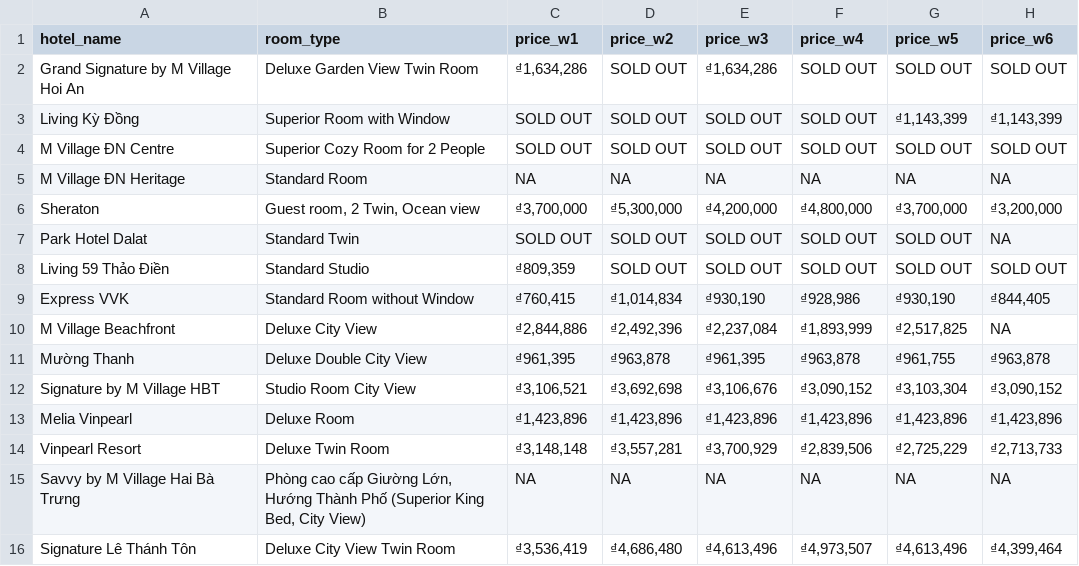
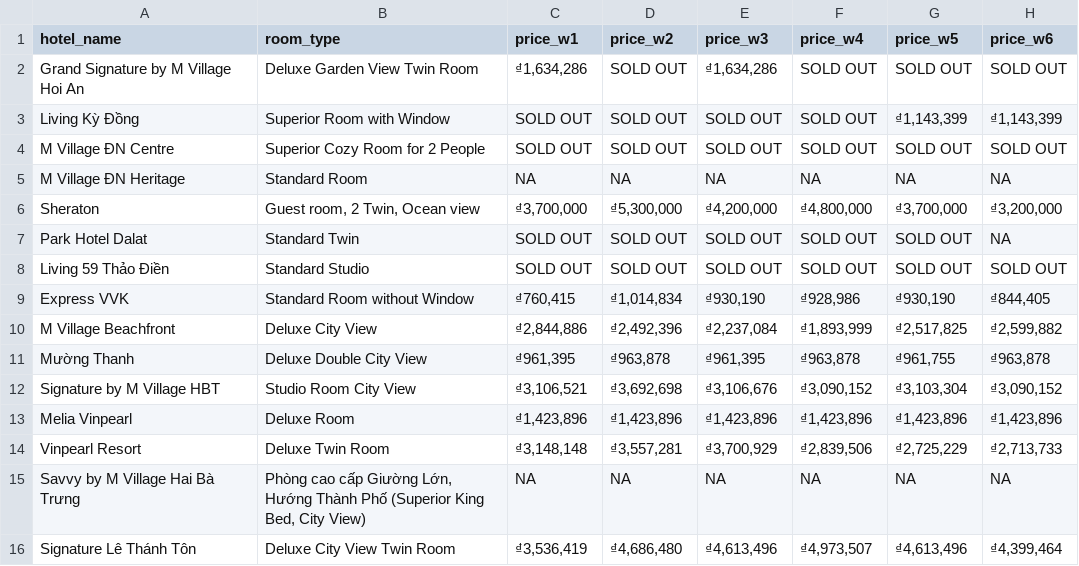
Before and after one commit to hchinhtrung/mvillage-email-template, a CSV file: 31.crawl-tool/hotel_prices_temp.csv, drawn as a sheet; only a part is shown.

Commit message:
Update hotel_prices_temp.csv

```diff
--- a/31.crawl-tool/hotel_prices_temp.csv
+++ b/31.crawl-tool/hotel_prices_temp.csv
@@ -7,5 +7,5 @@ Sheraton,"Guest room, 2 Twin, Ocean view","₫3,700,000","₫5,300,000","₫4,20
 Park Hotel Dalat,Standard Twin,SOLD OUT,SOLD OUT,SOLD OUT,SOLD OUT,SOLD OUT,NA
-Living 59 Thảo Điền,Standard Studio,"₫809,359",SOLD OUT,SOLD OUT,SOLD OUT,SOLD OUT,SOLD OUT
+Living 59 Thảo Điền,Standard Studio,SOLD OUT,SOLD OUT,SOLD OUT,SOLD OUT,SOLD OUT,SOLD OUT
 Express VVK,Standard Room without Window,"₫760,415","₫1,014,834","₫930,190","₫928,986","₫930,190","₫844,405"
-M Village Beachfront,Deluxe City View,"₫2,844,886","₫2,492,396","₫2,237,084","₫1,893,999","₫2,517,825",NA
+M Village Beachfront,Deluxe City View,"₫2,844,886","₫2,492,396","₫2,237,084","₫1,893,999","₫2,517,825","₫2,599,882"
 Mường Thanh,Deluxe Double City View,"₫961,395","₫963,878","₫961,395","₫963,878","₫961,755","₫963,878"
```
